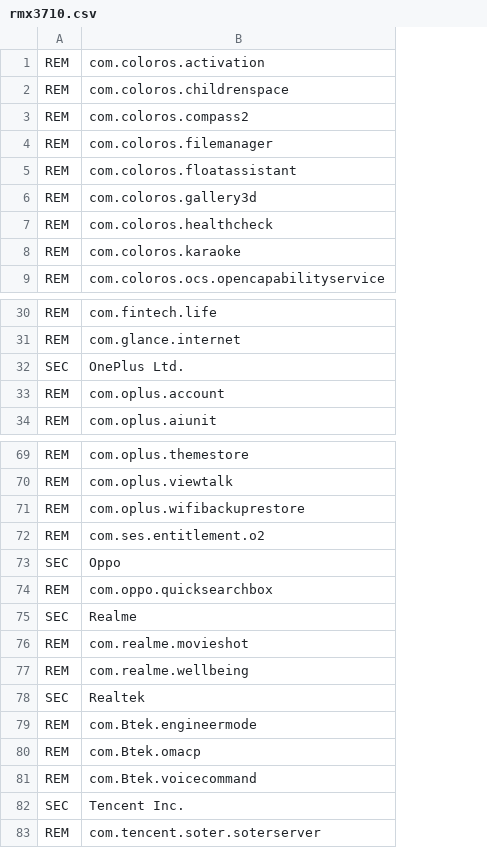
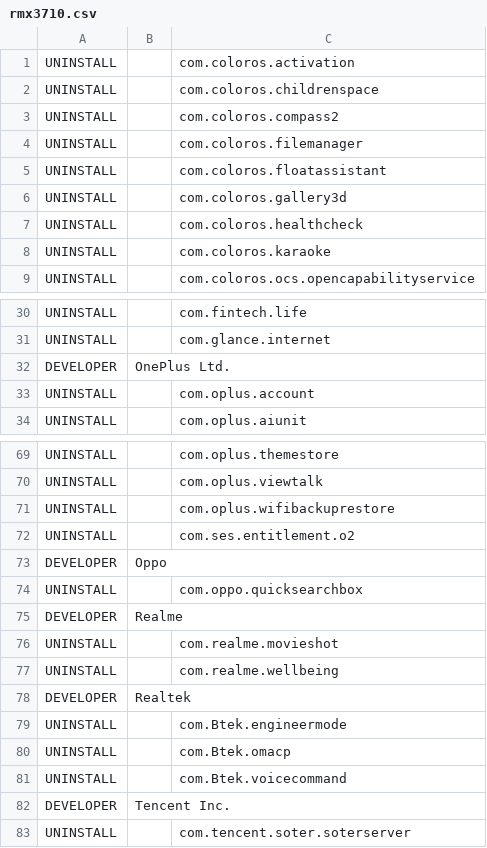
Before and after one commit to isht16/AGAM, a CSV file: shared/realme/rmx3710.csv, drawn as a sheet; only a part is shown, gaps mark what is left out; removed rows and columns are numbered as before the commit, all else as after; the diff names each change by its address in the sheet, - before the commit and + after, or states it on an @@ line.

```diff
--- a/shared/realme/rmx3710.csv
+++ b/shared/realme/rmx3710.csv
-column A, rows 1-9: all REM; rows 30-34: REM | REM | SEC | REM | REM; rows 69-83: REM | REM | REM | REM | SEC | REM | SEC | REM | REM | SEC | REM | REM | REM | SEC | REM
+column A, rows 1-9: all UNINSTALL; rows 30-34: UNINSTALL | UNINSTALL | DEVELOPER | UNINSTALL | UNINSTALL; rows 69-83: UNINSTALL | UNINSTALL | UNINSTALL | UNINSTALL | DEVELOPER | UNINSTALL | DEVELOPER | UNINSTALL | UNINSTALL | DEVELOPER | UNINSTALL | UNINSTALL | UNINSTALL | DEVELOPER | UNINSTALL
+column B, row 32: OnePlus Ltd.; rows 73-82: Oppo |  | Realme |  |  | Realtek |  |  |  | Tencent Inc.
-C32: OnePlus Ltd.
+C32: (empty)
-C73: Oppo
+C73: (empty)
-C75: Realme
+C75: (empty)
-C78: Realtek
+C78: (empty)
-C82: Tencent Inc.
+C82: (empty)
```
Also changed, not shown: shared/essential.csv, 2 other files.
